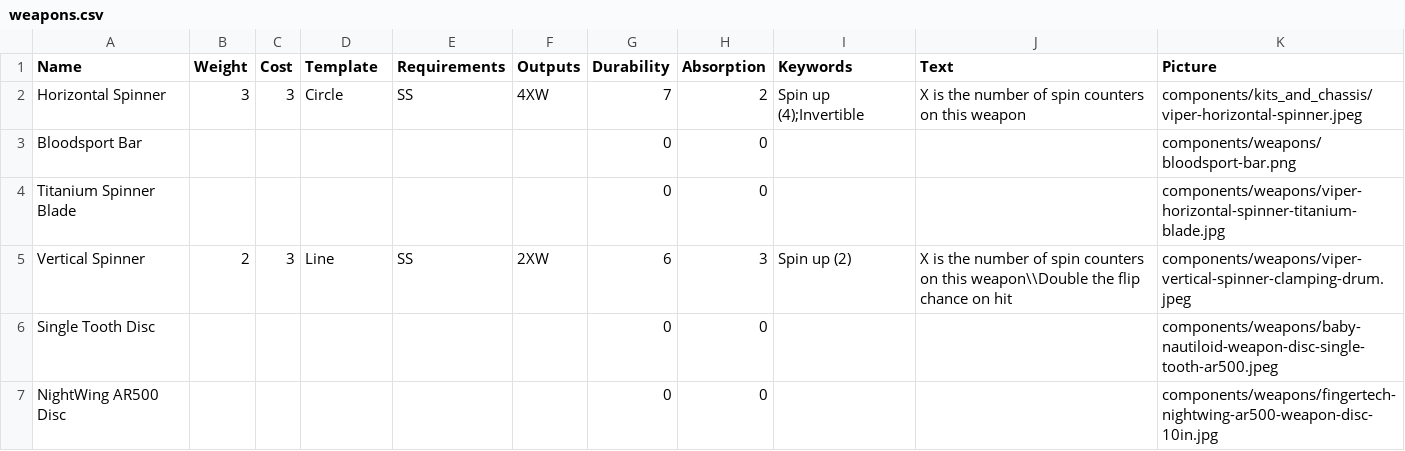
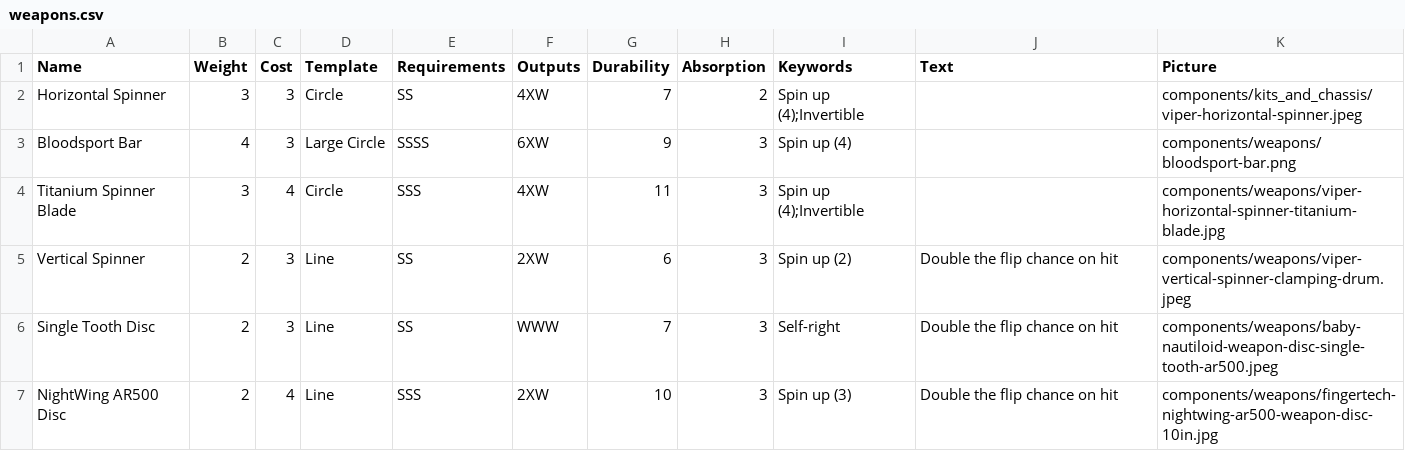
Before and after one commit to thesilencelies/RobotBattles, a CSV file: cardDefinitions/weapons.csv, drawn as a sheet; only a part is shown; the diff covers the shown part only.

```diff
--- a/cardDefinitions/weapons.csv
+++ b/cardDefinitions/weapons.csv
@@ -1,7 +1,7 @@
 Name,Weight,Cost,Template,Requirements,Outputs,Durability,Absorption,Keywords,Text,Picture
-Horizontal Spinner,3,3,Circle,SS,4XW,7,2,Spin up (4);Invertible,X is the number of spin counters on this weapon,components/kits_and_chassis/viper-horizontal-spinner.jpeg
-Bloodsport Bar,,,,,,0,0,,,components/weapons/bloodsport-bar.png
-Titanium Spinner Blade,,,,,,0,0,,,components/weapons/viper-horizontal-spinner-titanium-blade.jpg
-Vertical Spinner,2,3,Line,SS,2XW,6,3,Spin up (2),X is the number of spin counters on this weapon\\Double the flip chance on hit,components/weapons/viper-vertical-spinner-clamping-drum.jpeg
-Single Tooth Disc,,,,,,0,0,,,components/weapons/baby-nautiloid-weapon-disc-single-tooth-ar500.jpeg
-NightWing AR500 Disc,,,,,,0,0,,,components/weapons/fingertech-nightwing-ar500-weapon-disc-10in.jpg
+Horizontal Spinner,3,3,Circle,SS,4XW,7,2,Spin up (4);Invertible,,components/kits_and_chassis/viper-horizontal-spinner.jpeg
+Bloodsport Bar,4,3,Large Circle,SSSS,6XW,9,3,Spin up (4),,components/weapons/bloodsport-bar.png
+Titanium Spinner Blade,3,4,Circle,SSS,4XW,11,3,Spin up (4);Invertible,,components/weapons/viper-horizontal-spinner-titanium-blade.jpg
+Vertical Spinner,2,3,Line,SS,2XW,6,3,Spin up (2),Double the flip chance on hit,components/weapons/viper-vertical-spinner-clamping-drum.jpeg
+Single Tooth Disc,2,3,Line,SS,WWW,7,3,Self-right,Double the flip chance on hit,components/weapons/baby-nautiloid-weapon-disc-single-tooth-ar500.jpeg
+NightWing AR500 Disc,2,4,Line,SSS,2XW,10,3,Spin up (3),Double the flip chance on hit,components/weapons/fingertech-nightwing-ar500-weapon-disc-10in.jpg
```
Also changed, not shown: 2 removed rows and 53 edited cells elsewhere in this file, cardDefinitions/chassis.csv, cardDefinitions/components.csv, 49 other files.
